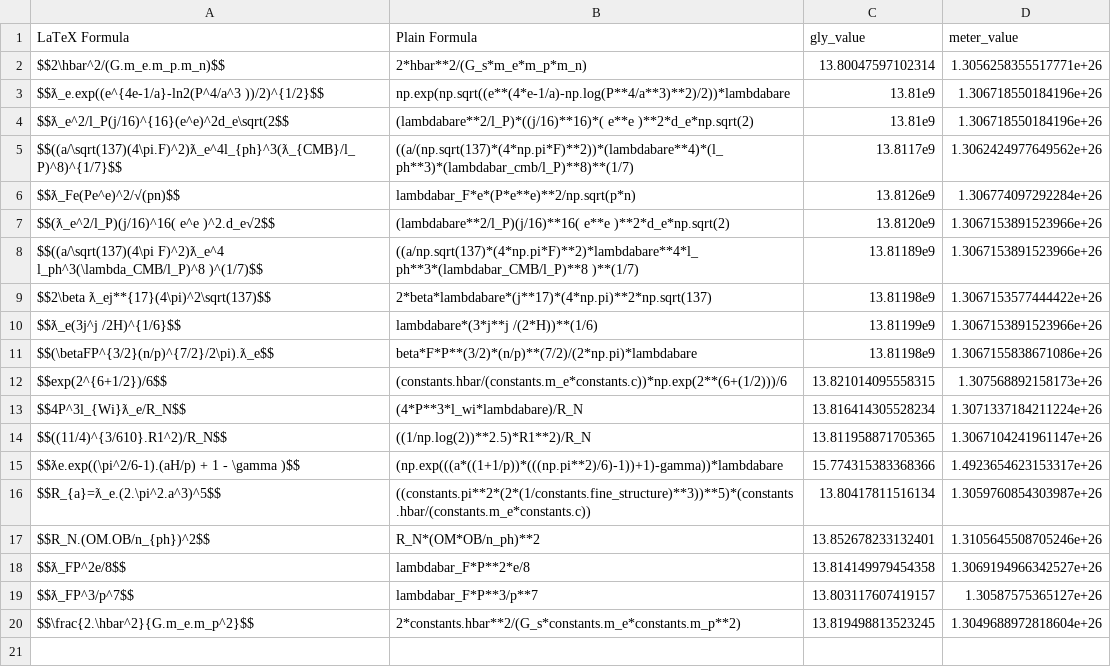
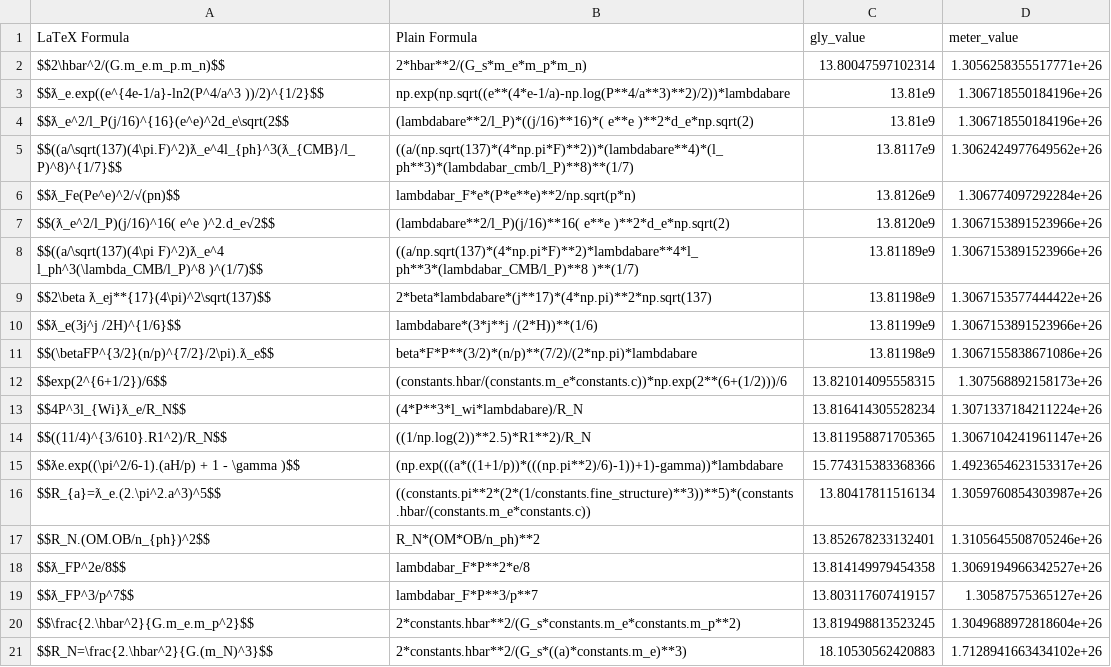
Before and after one commit to LaGuer/hubble-table, a CSV file: hubble-table.csv, drawn as a sheet.

Commit message:
Update hubble-table.csv

```diff
--- a/hubble-table.csv
+++ b/hubble-table.csv
@@ -20 +20,2 @@ $$ƛ_FP^3/p^7$$, lambdabar_F*P**3/p**7, 13.803117607419157, 1.30587575365127e+26
 $$\frac{2.\hbar^2}{G.m_e.m_p^2}$$, 2*constants.hbar**2/(G_s*constants.m_e*constants.m_p**2), 13.819498813523245, 1.3049688972818604e+26
+$$R_N=\frac{2.\hbar^2}{G.(m_N)^3}$$, 2*constants.hbar**2/(G_s*((a)*constants.m_e)**3), 18.10530562420883, 1.7128941663434102e+26
```
